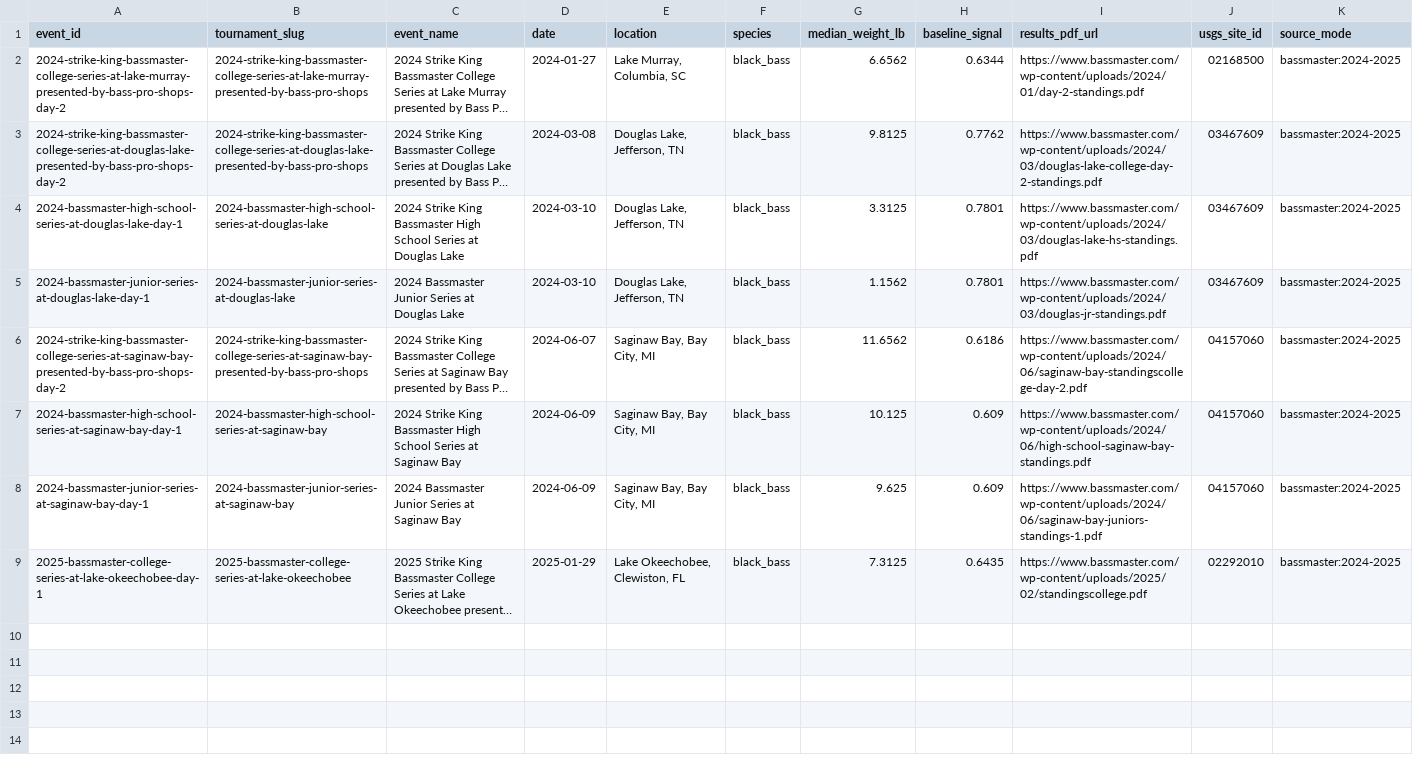
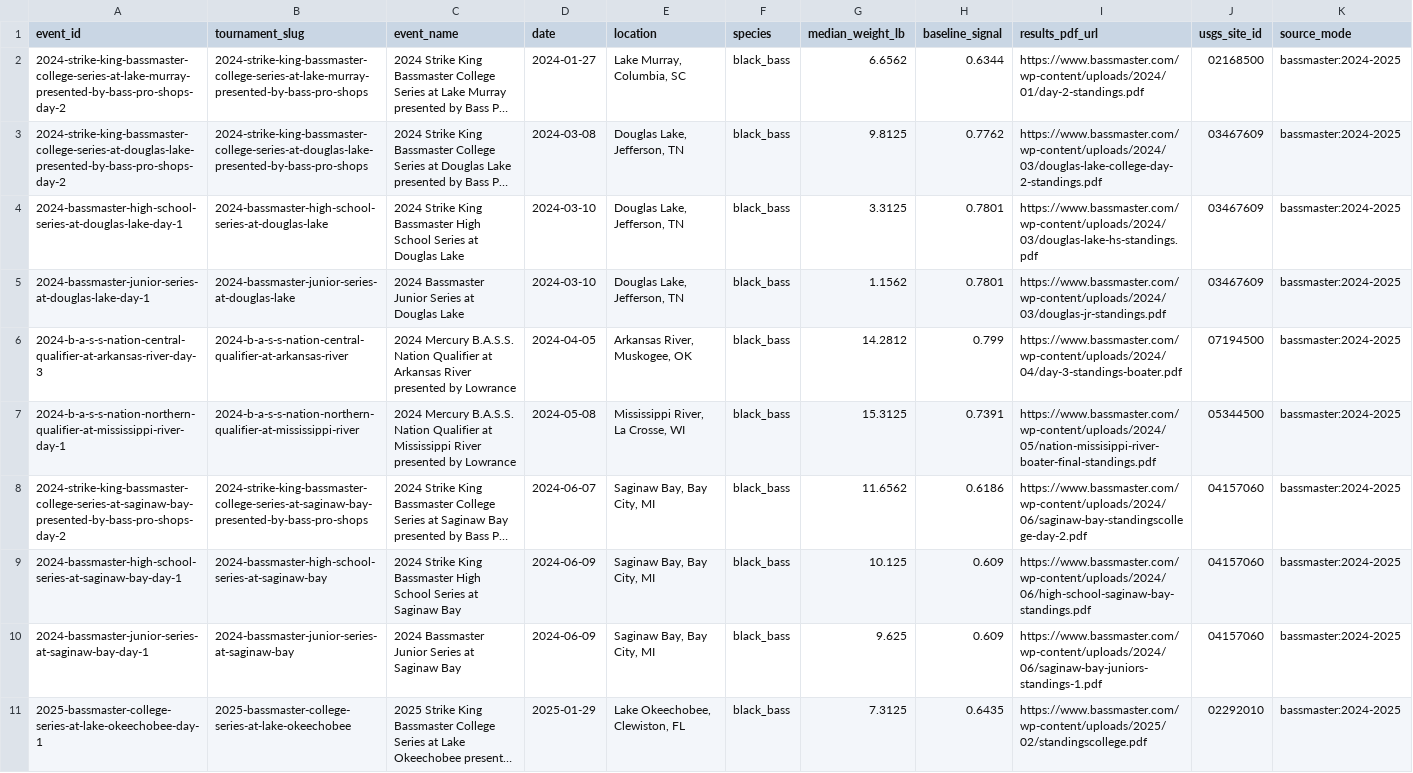
Before and after one commit to AsharMemon/opencatch, a CSV file: castline/validation/data/raw/historical_outcomes.csv, drawn as a sheet; long unchanged cells end in …; the diff names each change by its address in the sheet, - before the commit and + after, or states it on an @@ line.

```diff
--- a/castline/validation/data/raw/historical_outcomes.csv
+++ b/castline/validation/data/raw/historical_outcomes.csv
+row 6: 2024-b-a-s-s-nation-central-qualifier-at-arkansas-river-day-3 | 2024-b-a-s-s-nation-central-qualifier-at-arkansas-river | 2024 Mercury B.A.S.S. Nation Qualifier at Arkansas River presented by Lowrance | 2024-04-05 | Arkansas River, Muskogee, OK | black_bass | 14.2812 | 0.799 | https://www.bassmaster.com/wp-content/uploads/2024/04/day-3-standings-boater.pdf | 07194500 | bassmaster:2024-2025
+row 7: 2024-b-a-s-s-nation-northern-qualifier-at-mississippi-river-day-1 | 2024-b-a-s-s-nation-northern-qualifier-at-mississippi-river | 2024 Mercury B.A.S.S. Nation Qualifier at Mississippi River presented by Lowrance | 2024-05-08 | Mississippi River, La Crosse, WI | black_bass | 15.3125 | 0.7391 | https://www.bassmaster.com/wp-content/uploads/2024/05/nation-missisippi-river-boater-final-standings.pdf | 05344500 | bassmaster:2024-2025
```
Also changed, not shown: castline/validation/data/processed/validation_dataset.csv, castline/validation/data/raw/usgs_history.csv, 6 other files.
